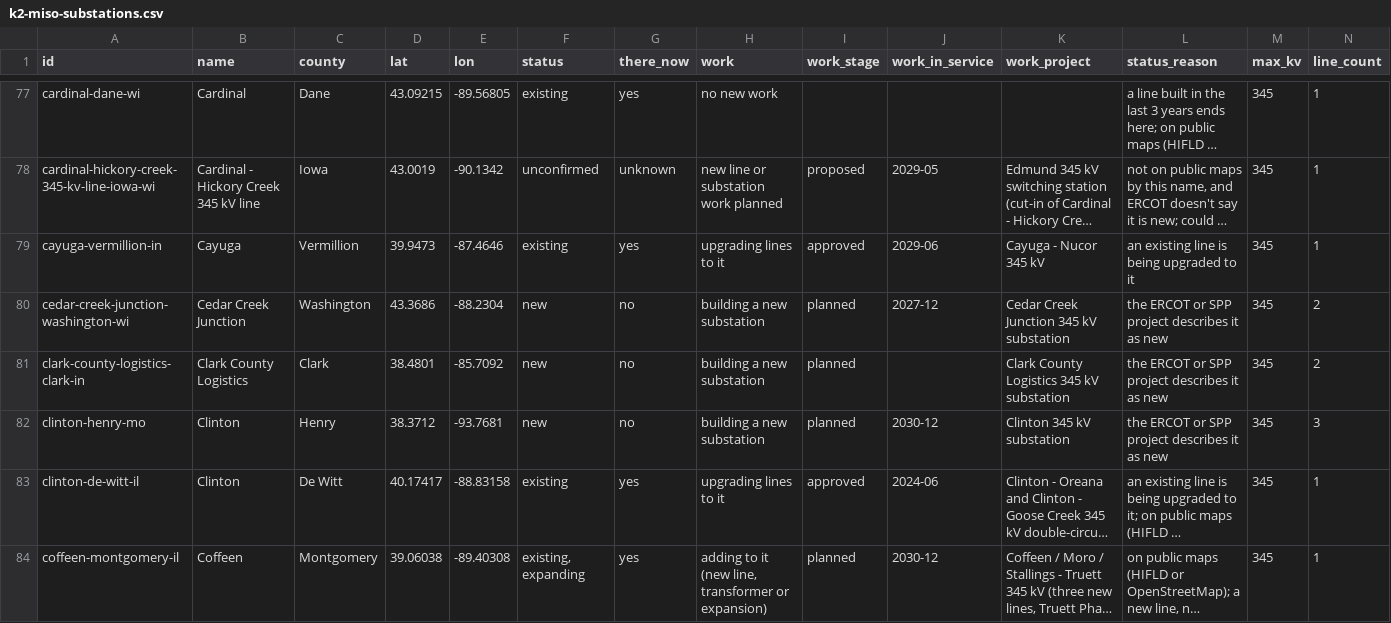
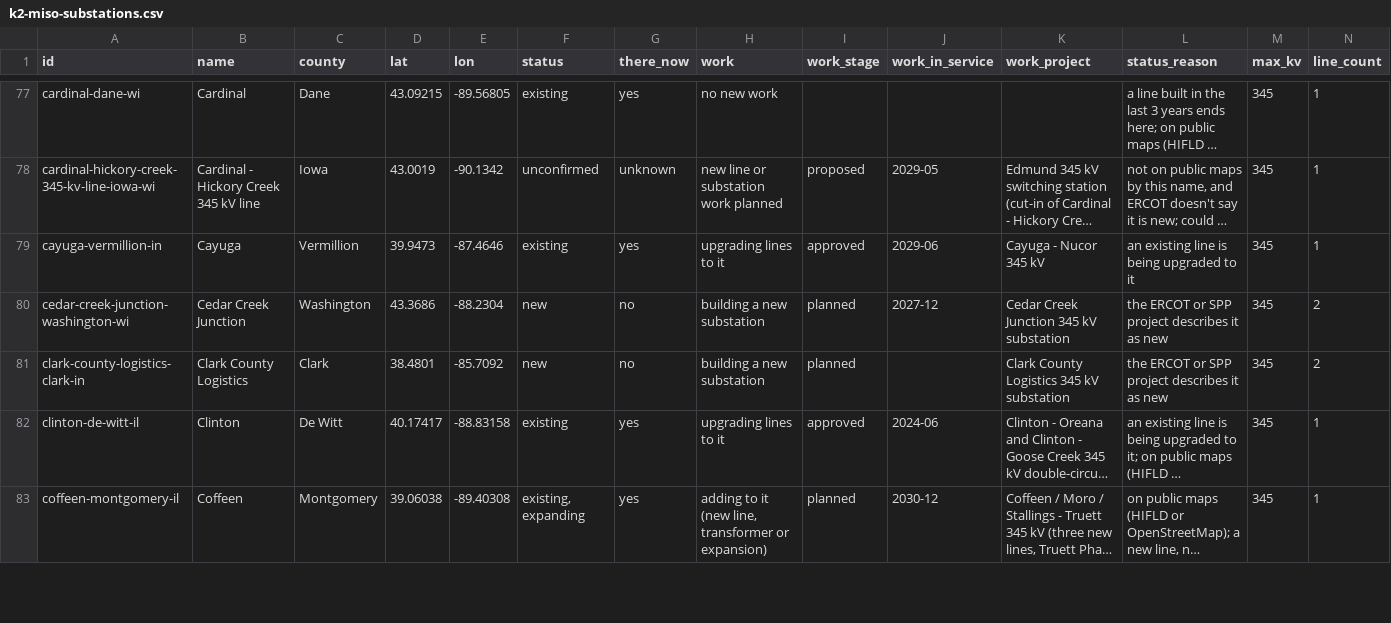
Before and after one commit to jaidensuthar-collab/shinepro-demo, a CSV file: k2-line-watch/web/exports/k2-miso-substations.csv, drawn as a sheet; only a part is shown, gaps mark what is left out; long unchanged cells end in …; rows hold the shown columns only; the diff names each change by its address in the sheet, - before the commit and + after, or states it on an @@ line.

```diff
--- a/k2-line-watch/web/exports/k2-miso-substations.csv
+++ b/k2-line-watch/web/exports/k2-miso-substations.csv
-row 82: clinton-henry-mo | Clinton | Henry | 38.3712 | -93.7681 | new | no | building a new substation | planned | 2030-12 | Clinton 345 kV substation | the ERCOT or SPP project describes it as new | 345 | 3
```
Also changed, not shown: k2-line-watch/web/exports/k2-ercot-texas-substations.csv, k2-line-watch/web/exports/k2-oklahoma-lines.csv, 56 other files.
